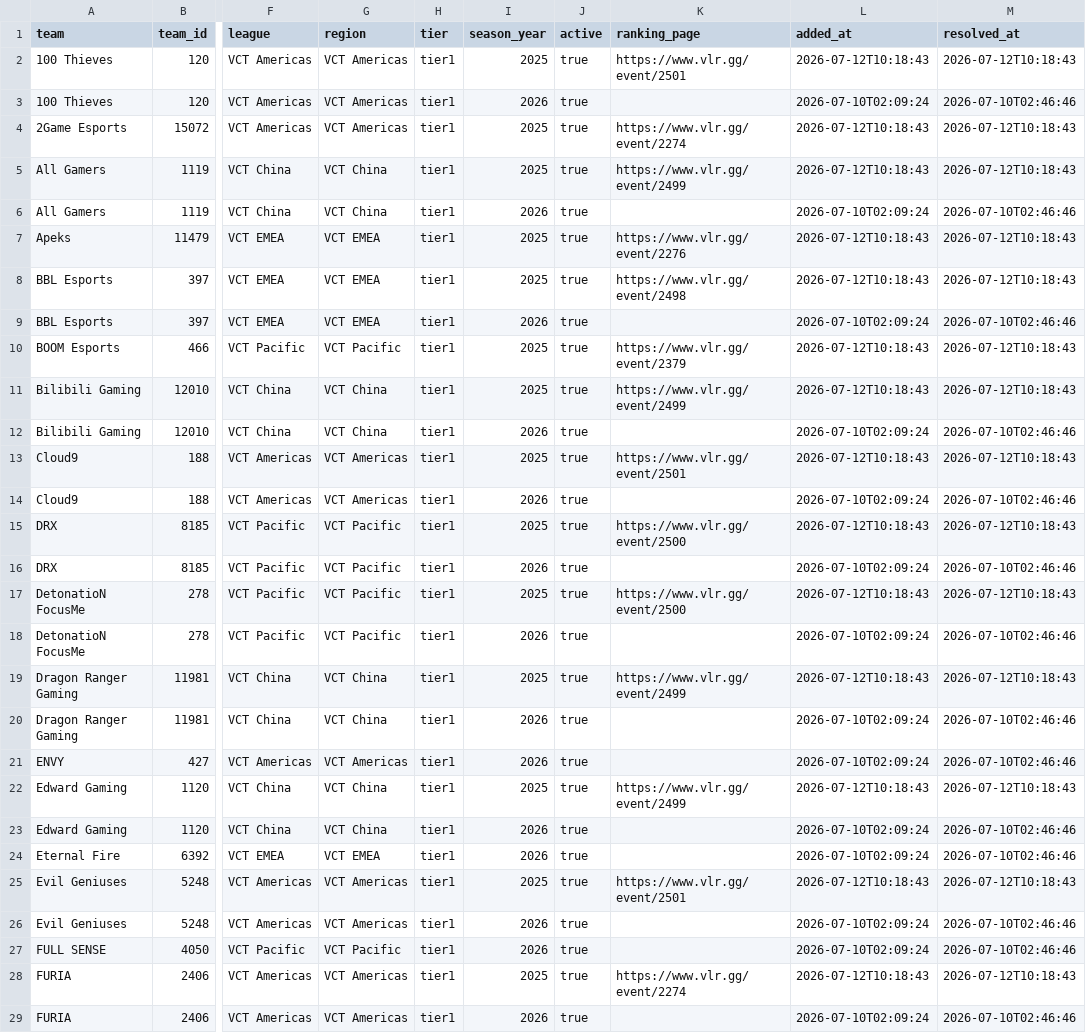
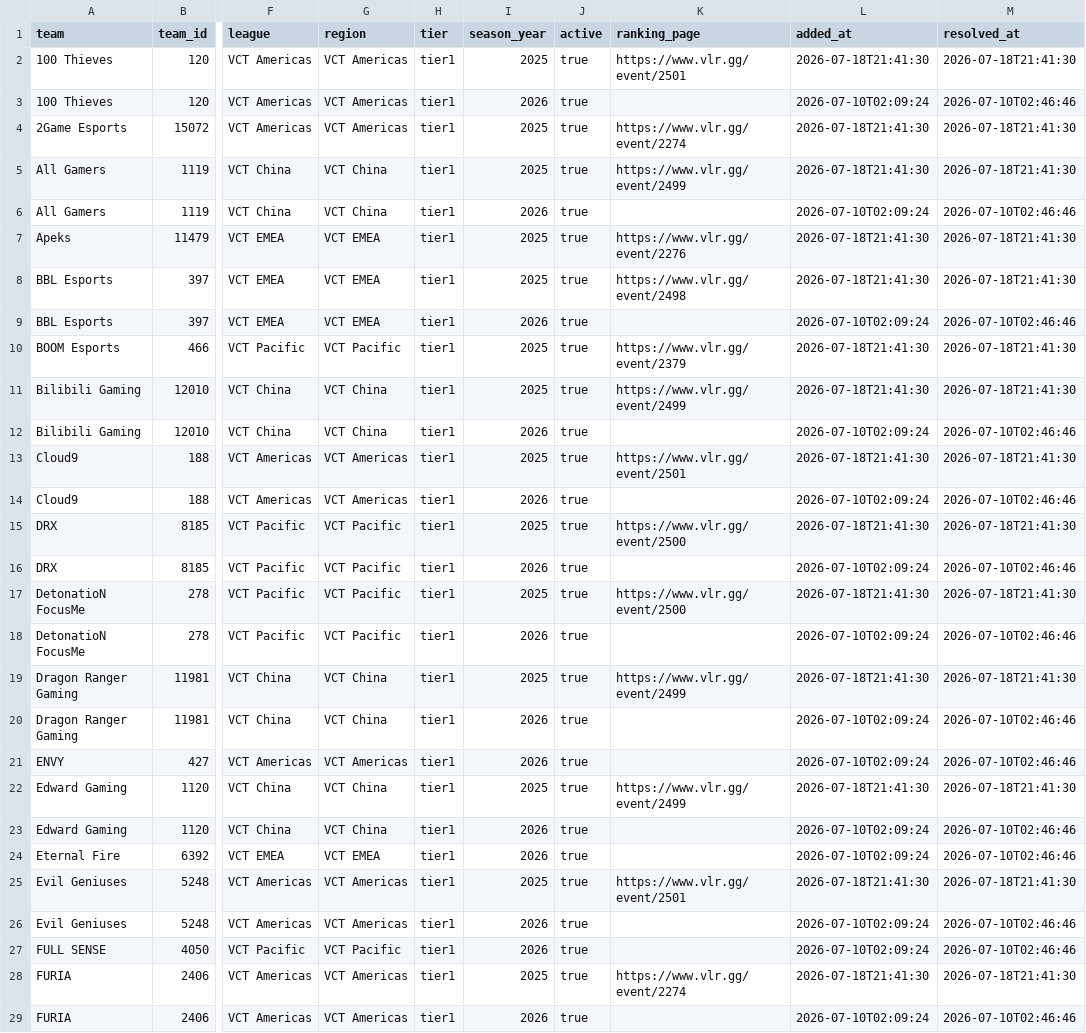
Before and after one commit to dazai2001-cmd/valorant_match_predictor, a CSV file: data/vlr_teams.csv, drawn as a sheet; only a part is shown, gaps mark what is left out; the diff covers the shown part only; the diff names each change by its address in the sheet, - before the commit and + after, or states it on an @@ line.

```diff
--- a/data/vlr_teams.csv
+++ b/data/vlr_teams.csv
-L2 (added_at): 2026-07-12T10:18:43
+L2 (added_at): 2026-07-18T21:41:30
-M2 (resolved_at): 2026-07-12T10:18:43
+M2 (resolved_at): 2026-07-18T21:41:30
-L4:L5 (added_at): 2026-07-12T10:18:43
+L4:L5 (added_at): 2026-07-18T21:41:30
-M4:M5 (resolved_at): 2026-07-12T10:18:43
+M4:M5 (resolved_at): 2026-07-18T21:41:30
-L7:L8 (added_at): 2026-07-12T10:18:43
+L7:L8 (added_at): 2026-07-18T21:41:30
-M7:M8 (resolved_at): 2026-07-12T10:18:43
+M7:M8 (resolved_at): 2026-07-18T21:41:30
-L10:L11 (added_at): 2026-07-12T10:18:43
+L10:L11 (added_at): 2026-07-18T21:41:30
-M10:M11 (resolved_at): 2026-07-12T10:18:43
+M10:M11 (resolved_at): 2026-07-18T21:41:30
-L13 (added_at): 2026-07-12T10:18:43
+L13 (added_at): 2026-07-18T21:41:30
-M13 (resolved_at): 2026-07-12T10:18:43
+M13 (resolved_at): 2026-07-18T21:41:30
-L15 (added_at): 2026-07-12T10:18:43
+L15 (added_at): 2026-07-18T21:41:30
-M15 (resolved_at): 2026-07-12T10:18:43
+M15 (resolved_at): 2026-07-18T21:41:30
-L17 (added_at): 2026-07-12T10:18:43
+L17 (added_at): 2026-07-18T21:41:30
-M17 (resolved_at): 2026-07-12T10:18:43
+M17 (resolved_at): 2026-07-18T21:41:30
-L19 (added_at): 2026-07-12T10:18:43
+L19 (added_at): 2026-07-18T21:41:30
-M19 (resolved_at): 2026-07-12T10:18:43
+M19 (resolved_at): 2026-07-18T21:41:30
-L22 (added_at): 2026-07-12T10:18:43
+L22 (added_at): 2026-07-18T21:41:30
-M22 (resolved_at): 2026-07-12T10:18:43
+M22 (resolved_at): 2026-07-18T21:41:30
-L25 (added_at): 2026-07-12T10:18:43
+L25 (added_at): 2026-07-18T21:41:30
-M25 (resolved_at): 2026-07-12T10:18:43
+M25 (resolved_at): 2026-07-18T21:41:30
-L28 (added_at): 2026-07-12T10:18:43
+L28 (added_at): 2026-07-18T21:41:30
-M28 (resolved_at): 2026-07-12T10:18:43
+M28 (resolved_at): 2026-07-18T21:41:30
```
Also changed, not shown: 68 edited cells elsewhere in this file, data/match_prediction.csv, data/predicted_player_ratings.csv, 28 other files.
